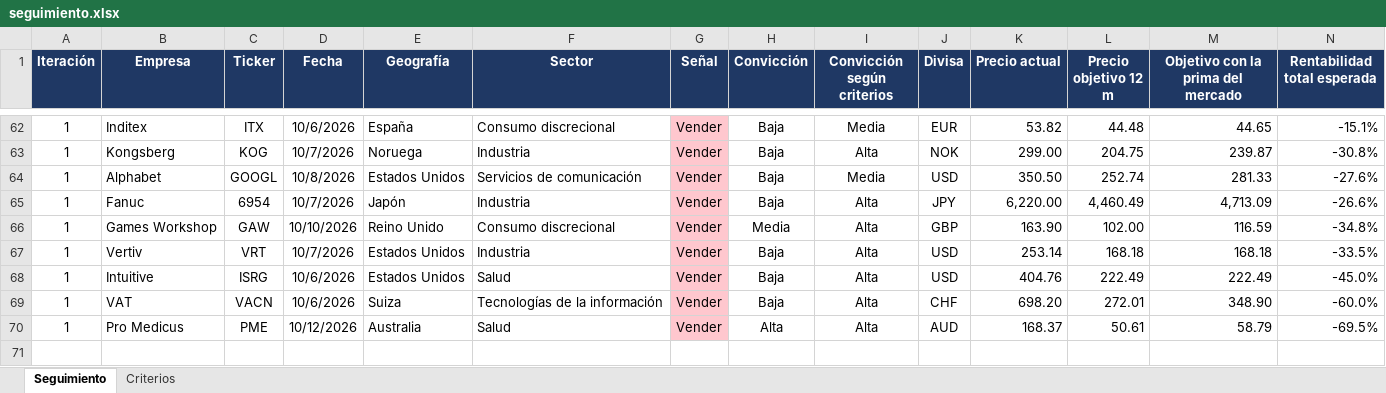
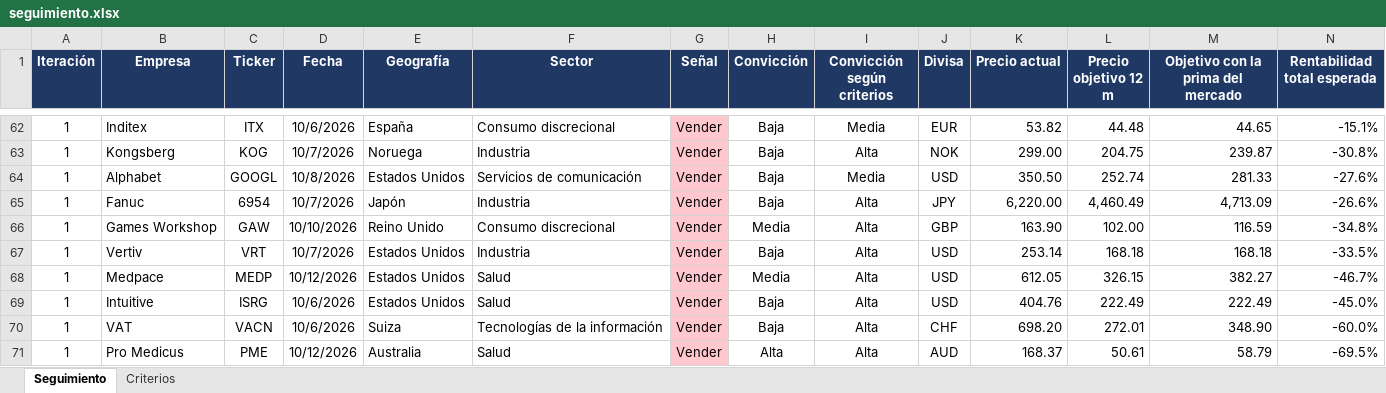
Before and after one commit to HotisS/analisis-inversion, an Excel workbook: seguimiento.xlsx, sheet Seguimiento, drawn as a sheet; only a part is shown, gaps mark what is left out; values as stored, in another font and other column widths than the file's, no borders; rows hold the shown columns only; the diff names each change by its address in the sheet, - before the commit and + after, or states it on an @@ line.

```diff
--- a/seguimiento.xlsx (sheet Seguimiento)
+++ b/seguimiento.xlsx (sheet Seguimiento)
+row 68: 1 | Medpace | MEDP | 10/12/2026 | Estados Unidos | Salud | Vender | Media | Alta | USD | 612.05 | 326.15 | 382.27 | -46.7%
```
Also changed, not shown: 17 other files.
